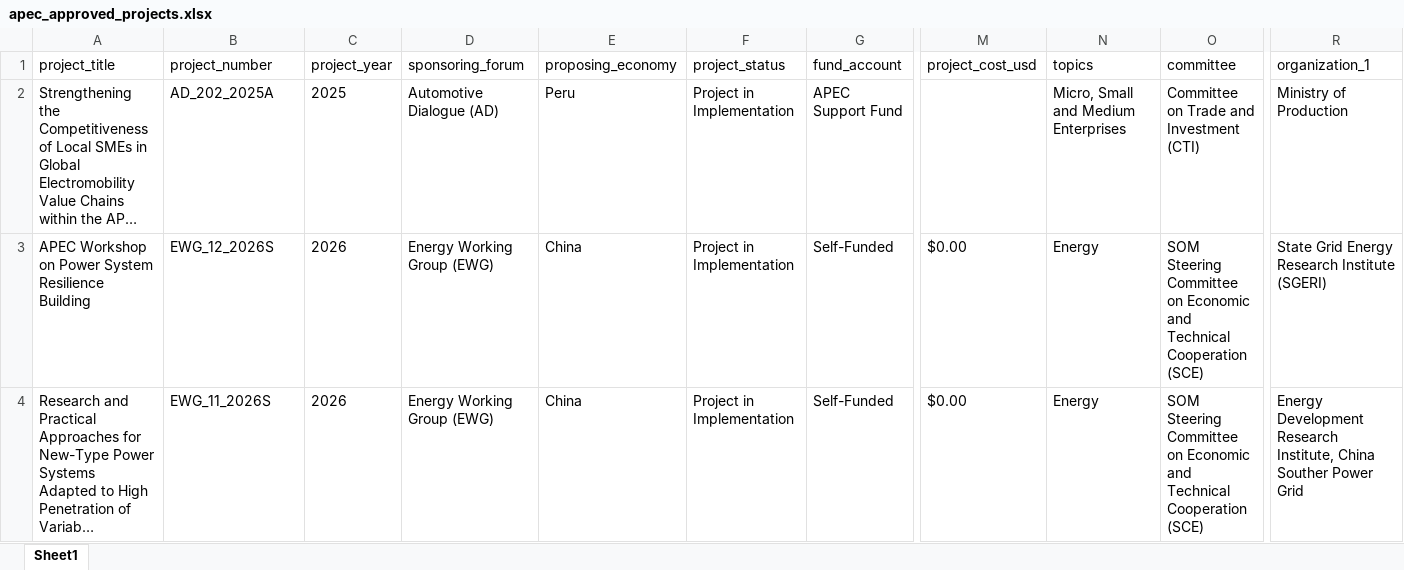
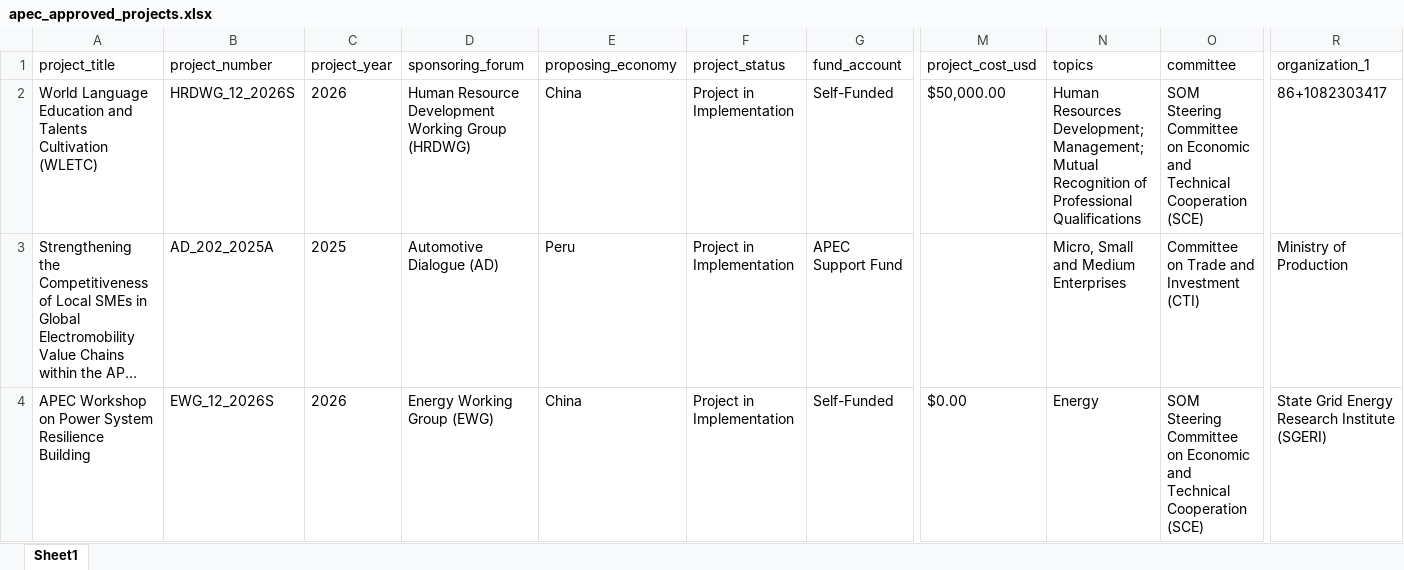
Before and after one commit to lfacostaz/dashboard-apec-projects, an Excel workbook: dashboard/apec_approved_projects.xlsx, sheet Sheet1, drawn as a sheet; only a part is shown, gaps mark what is left out; the shorter side is filled out with more unchanged rows; long unchanged cells end in …; values as stored, in another font and other column widths than the file's, no borders; rows hold the shown columns only; the diff names each change by its address in the sheet, - before the commit and + after, or states it on an @@ line.

```diff
--- a/dashboard/apec_approved_projects.xlsx (sheet Sheet1)
+++ b/dashboard/apec_approved_projects.xlsx (sheet Sheet1)
+row 2: World Language Education and Talents Cultivation (WLETC) | HRDWG_12_2026S | 2026 | Human Resource Development Working Group (HRDWG) | China | Project in Implementation | Self-Funded | $50,000.00 | Human Resources Development; Management; Mutual Recognition of Professional Qualifications | SOM Steering Committee on Economic and Technical Cooperation (SCE) | 86+1082303417
```
Also changed, not shown: data/apec_approved_projects.xlsx, 2 other files.
